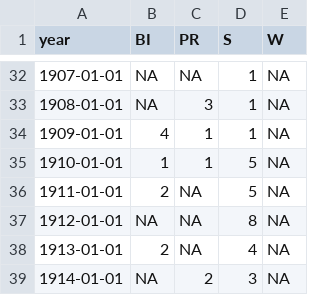
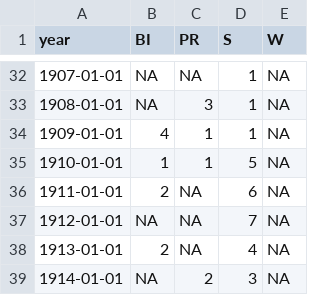
Before and after one commit to tillgrallert/censorship_data, a CSV file: csv/censorship_by-year.csv, drawn as a sheet; only a part is shown, gaps mark what is left out.

```diff
--- a/csv/censorship_by-year.csv
+++ b/csv/censorship_by-year.csv
@@ -35,4 +35,4 @@
 1910-01-01,1,1,5,NA
-1911-01-01,2,NA,5,NA
-1912-01-01,NA,NA,8,NA
+1911-01-01,2,NA,6,NA
+1912-01-01,NA,NA,7,NA
 1913-01-01,2,NA,4,NA
```
Also changed, not shown: csv/censorship_by-periodical.csv, 6 other files.
